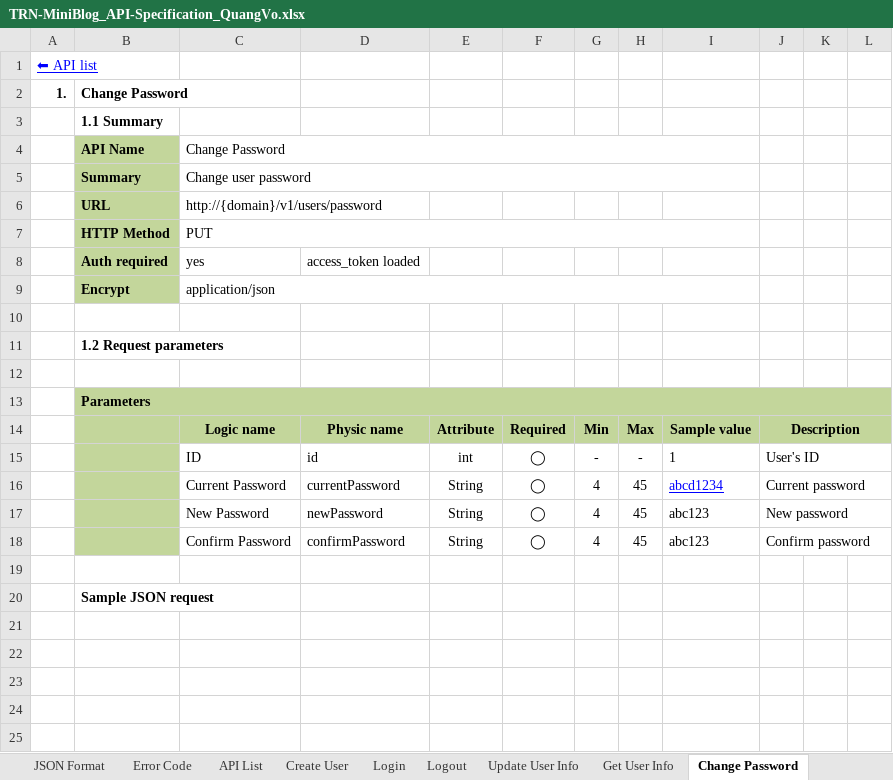
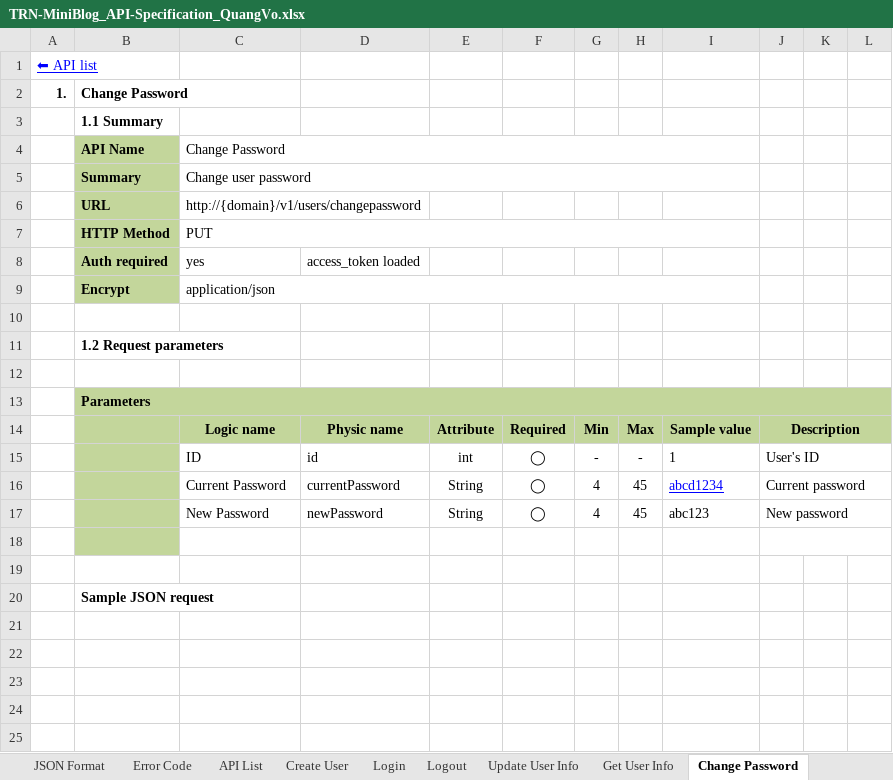
Before and after one commit to Mulodo-Java-Training/miniblog-vo.quang, an Excel workbook: doc/backend/api/TRN-MiniBlog_API-Specification_QuangVo.xlsx, sheet Change Password, drawn as a sheet; only a part is shown; values as stored, in another font and other column widths than the file's, no borders; charts and pictures not drawn; the diff names each change by its address in the sheet, - before the commit and + after, or states it on an @@ line.

```diff
--- a/doc/backend/api/TRN-MiniBlog_API-Specification_QuangVo.xlsx (sheet Change Password)
+++ b/doc/backend/api/TRN-MiniBlog_API-Specification_QuangVo.xlsx (sheet Change Password)
-C6: http://{domain}/v1/users/password
+C6: http://{domain}/v1/users/changepassword
-row 18:  |  | Confirm Password | confirmPassword | String | ◯ | 4 | 45 | abc123 | Confirm password
+row 18: (empty)
```
Also changed, not shown: sheet Error Code, sheet API List, sheet Search User, sheet Get User Info, sheet Create User, sheet Update User Info, charts or pictures.
